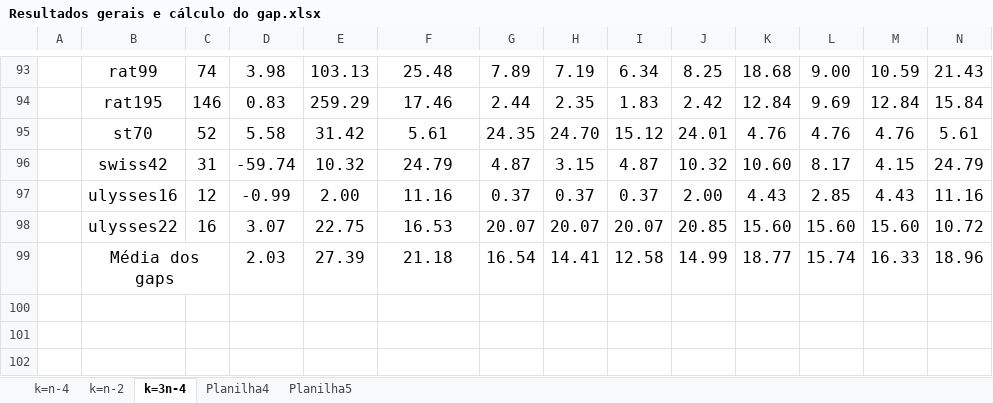
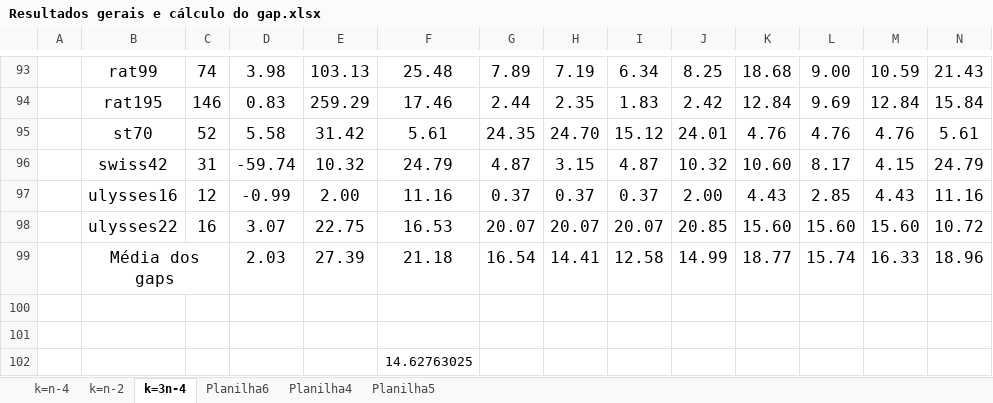
Before and after one commit to PauloDezingrini/Iniciacao-Cientifica, an Excel workbook: Arquivos/Resultados/Resultados gerais e cálculo do gap.xlsx, sheet k=3n-4, drawn as a sheet; only a part is shown, gaps mark what is left out; values as stored, in another font and other column widths than the file's, no borders; conditional formats not drawn; rows hold the shown columns only; the diff names each change by its address in the sheet, - before the commit and + after, or states it on an @@ line.

```diff
--- a/Arquivos/Resultados/Resultados gerais e cálculo do gap.xlsx (sheet k=3n-4)
+++ b/Arquivos/Resultados/Resultados gerais e cálculo do gap.xlsx (sheet k=3n-4)
+sheet tab: Planilha6
+row 100: (empty)
+row 101: (empty)
+row 102:  |  |  |  |  | 14.62763025
```
Also changed, not shown: sheet k=n-4, 2 other files.
